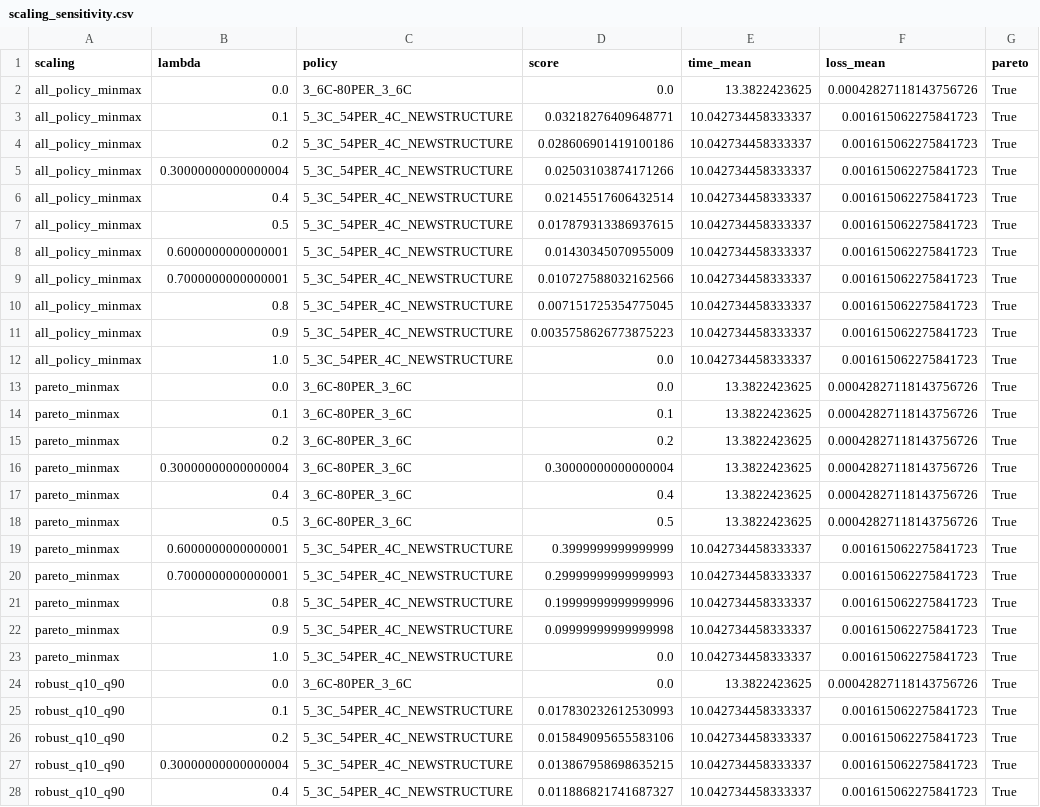
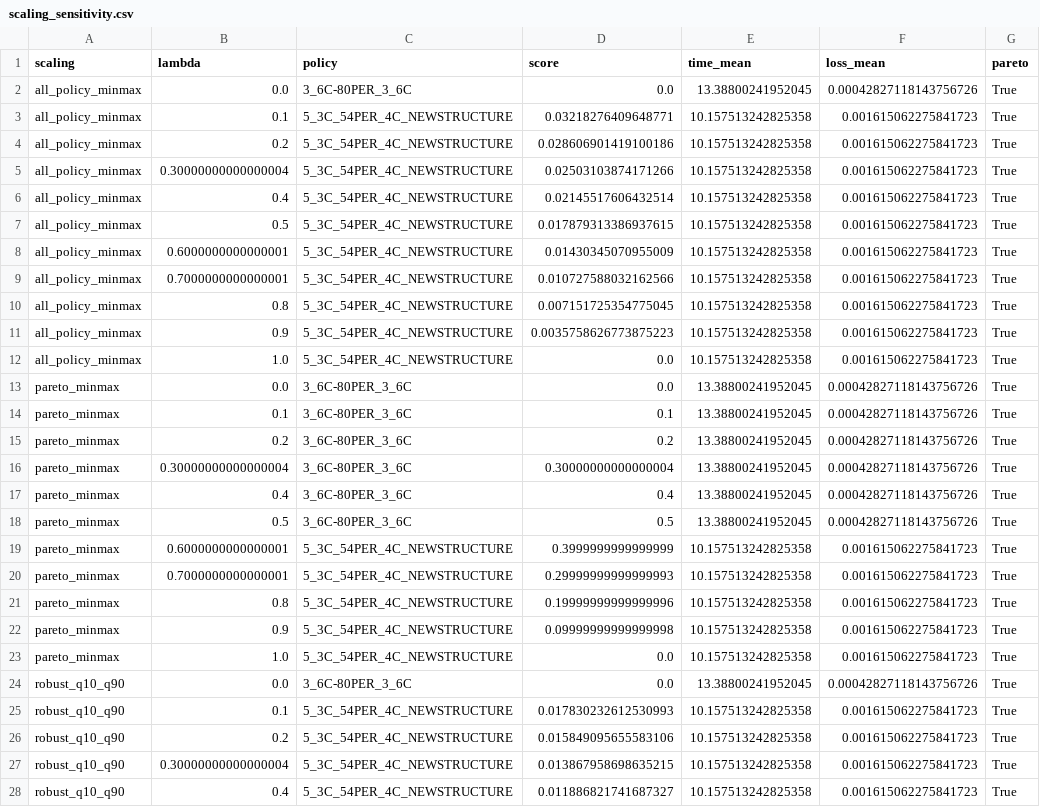
Before and after one commit to Aufpa33en/Celianbei-A, a CSV file: result/q4/02_full_validation/scaling_sensitivity.csv, drawn as a sheet; only a part is shown; the diff covers the shown part only; the diff names each change by its address in the sheet, - before the commit and + after, or states it on an @@ line.

```diff
--- a/result/q4/02_full_validation/scaling_sensitivity.csv
+++ b/result/q4/02_full_validation/scaling_sensitivity.csv
-E2 (time_mean): 13.3822423625
+E2 (time_mean): 13.38800241952045
-E3:E12 (time_mean): 10.042734458333337
+E3:E12 (time_mean): 10.157513242825358
-E13:E18 (time_mean): 13.3822423625
+E13:E18 (time_mean): 13.38800241952045
-E19:E23 (time_mean): 10.042734458333337
+E19:E23 (time_mean): 10.157513242825358
-E24 (time_mean): 13.3822423625
+E24 (time_mean): 13.38800241952045
-E25:E28 (time_mean): 10.042734458333337
+E25:E28 (time_mean): 10.157513242825358
```
Also changed, not shown: 6 edited cells elsewhere in this file, result/q4/02_full_validation/battery_observations.csv, result/q4/02_full_validation/integrity_checks.csv, 25 other files.
